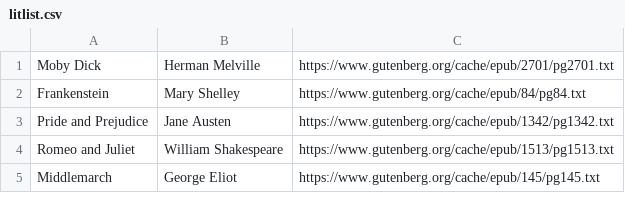
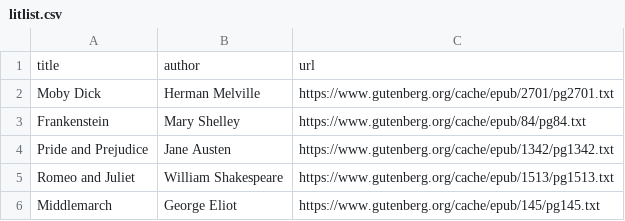
Before and after one commit to patrickswickard/wordcloud_text, a CSV file: litlist.csv, drawn as a sheet; only a part is shown; the diff names each change by its address in the sheet, - before the commit and + after, or states it on an @@ line.

```diff
--- a/litlist.csv
+++ b/litlist.csv
+row 1: title | author | url
```
Also changed, not shown: 2 other files.
